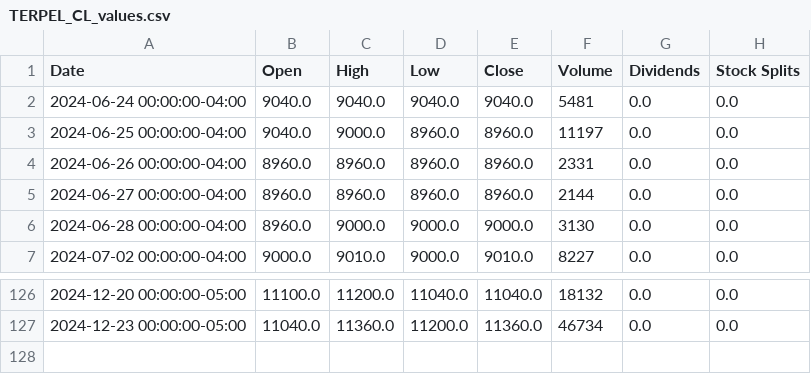
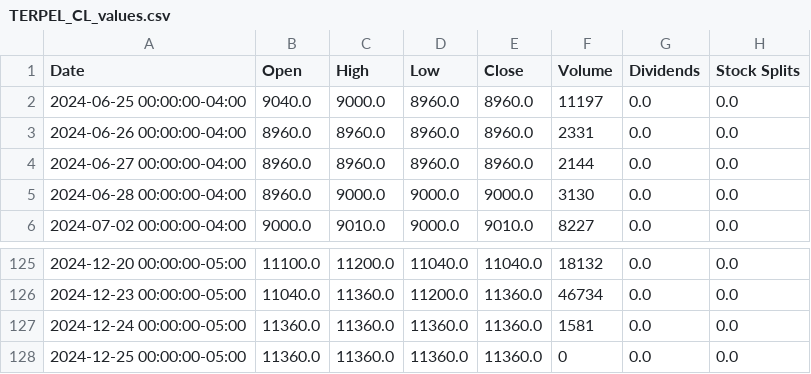
Before and after one commit to danielorozco06/finance, a CSV file: input/tickers_history/TERPEL_CL_values.csv, drawn as a sheet; only a part is shown, gaps mark what is left out; removed rows and columns are numbered as before the commit, all else as after; the diff names each change by its address in the sheet, - before the commit and + after, or states it on an @@ line.

```diff
--- a/input/tickers_history/TERPEL_CL_values.csv
+++ b/input/tickers_history/TERPEL_CL_values.csv
-row 2: 2024-06-24 00:00:00-04:00 | 9040.0 | 9040.0 | 9040.0 | 9040.0 | 5481 | 0.0 | 0.0
+row 127: 2024-12-24 00:00:00-05:00 | 11360.0 | 11360.0 | 11360.0 | 11360.0 | 1581 | 0.0 | 0.0
+row 128: 2024-12-25 00:00:00-05:00 | 11360.0 | 11360.0 | 11360.0 | 11360.0 | 0 | 0.0 | 0.0
```
Also changed, not shown: input/tickers_history/CNEC_CL_values.csv, input/tickers_history/CONCONCRET_CL_values.csv, 46 other files.
